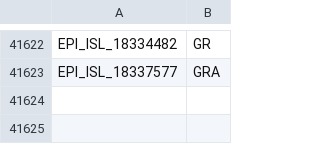
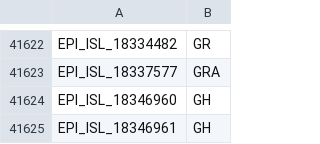
Before and after one commit to mgvi-nibm/c19-gsv, a CSV file: clades.csv, drawn as a sheet; only a part is shown, gaps mark what is left out.

Commit message:
Updated data

```diff
--- a/clades.csv
+++ b/clades.csv
@@ -41623 +41623,3 @@
 "EPI_ISL_18337577","GRA"
+"EPI_ISL_18346960","GH"
+"EPI_ISL_18346961","GH"
```
Also changed, not shown: 11 other files.
